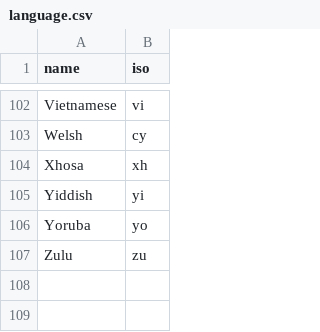
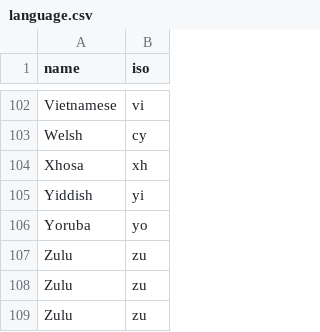
Before and after one commit to Anujpatel04/CHATBOT, a CSV file: TEXT2SPEACH/language.csv, drawn as a sheet; only a part is shown, gaps mark what is left out.

```diff
--- a/TEXT2SPEACH/language.csv
+++ b/TEXT2SPEACH/language.csv
@@ -107 +107,3 @@ Yoruba,yo
 Zulu,zu
+Zulu,zu
+Zulu,zu
```
Also changed, not shown: 1 other file.
